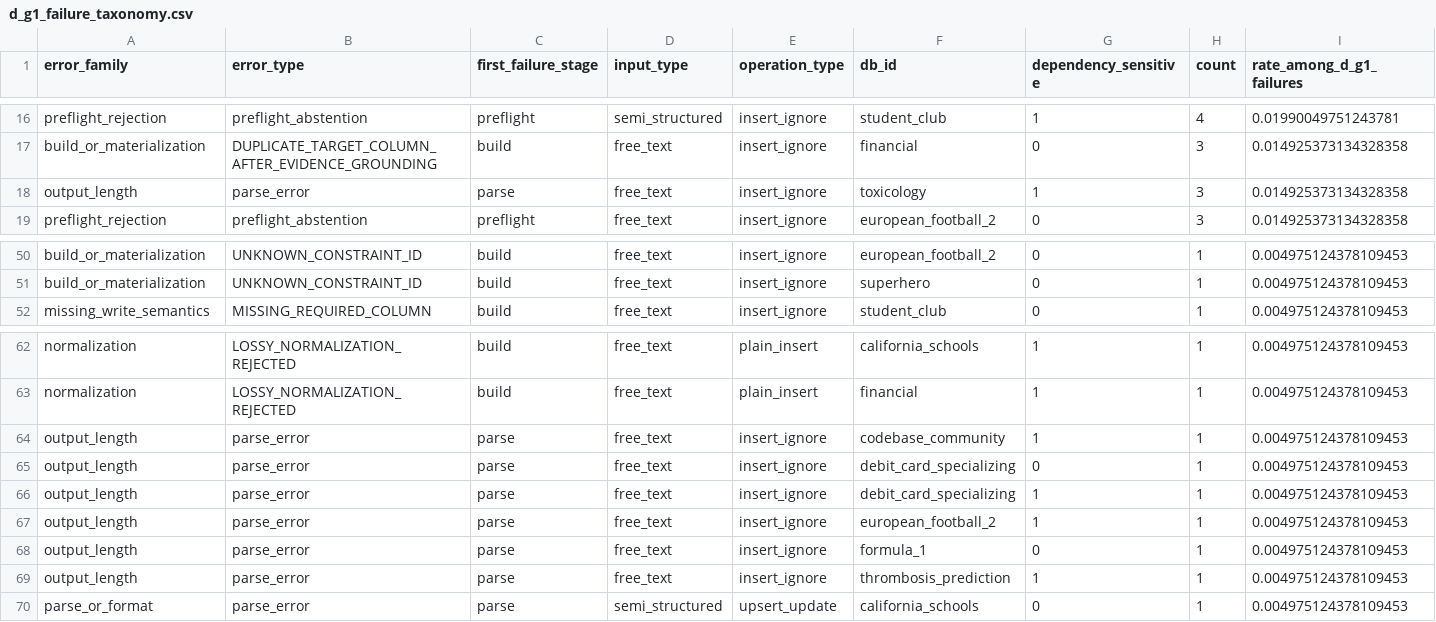
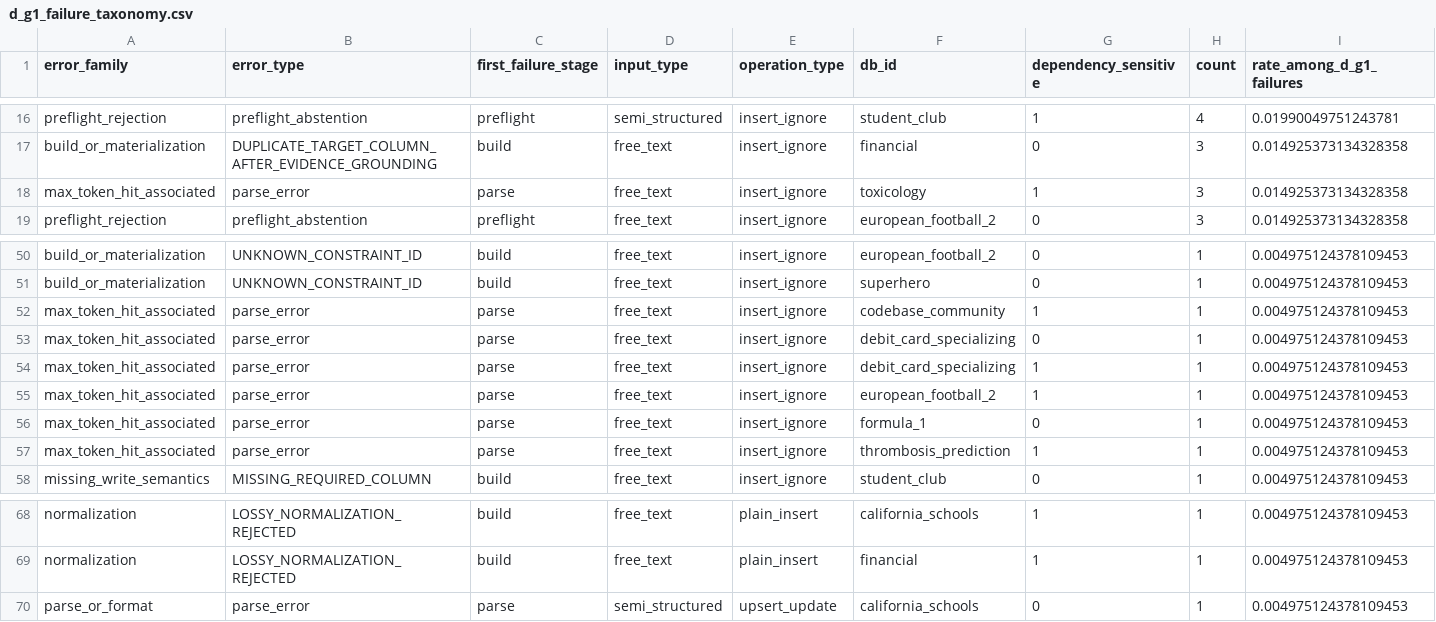
Before and after one commit to hueptk0711/SQLite-Writes, a CSV file: stage4r_fresh_failure_attribution/artifacts/d_g1_failure_taxonomy.csv, drawn as a sheet; only a part is shown, gaps mark what is left out.

```diff
--- a/stage4r_fresh_failure_attribution/artifacts/d_g1_failure_taxonomy.csv
+++ b/stage4r_fresh_failure_attribution/artifacts/d_g1_failure_taxonomy.csv
@@ -17,3 +17,3 @@ preflight_rejection,preflight_abstention,preflight,semi_structured,insert_ignore
 build_or_materialization,DUPLICATE_TARGET_COLUMN_AFTER_EVIDENCE_GROUNDING,build,free_text,insert_ignore,financial,0,3,0.014925373134328358
-output_length,parse_error,parse,free_text,insert_ignore,toxicology,1,3,0.014925373134328358
+max_token_hit_associated,parse_error,parse,free_text,insert_ignore,toxicology,1,3,0.014925373134328358
 preflight_rejection,preflight_abstention,preflight,free_text,insert_ignore,european_football_2,0,3,0.014925373134328358
@@ -51,2 +51,8 @@ build_or_materialization,UNKNOWN_CONSTRAINT_ID,build,free_text,insert_ignore,eur
 build_or_materialization,UNKNOWN_CONSTRAINT_ID,build,free_text,insert_ignore,superhero,0,1,0.004975124378109453
+max_token_hit_associated,parse_error,parse,free_text,insert_ignore,codebase_community,1,1,0.004975124378109453
+max_token_hit_associated,parse_error,parse,free_text,insert_ignore,debit_card_specializing,0,1,0.004975124378109453
+max_token_hit_associated,parse_error,parse,free_text,insert_ignore,debit_card_specializing,1,1,0.004975124378109453
+max_token_hit_associated,parse_error,parse,free_text,insert_ignore,european_football_2,1,1,0.004975124378109453
+max_token_hit_associated,parse_error,parse,free_text,insert_ignore,formula_1,0,1,0.004975124378109453
+max_token_hit_associated,parse_error,parse,free_text,insert_ignore,thrombosis_prediction,1,1,0.004975124378109453
 missing_write_semantics,MISSING_REQUIRED_COLUMN,build,free_text,insert_ignore,student_club,0,1,0.004975124378109453
@@ -63,8 +69,2 @@ normalization,LOSSY_NORMALIZATION_REJECTED,build,free_text,plain_insert,californ
 normalization,LOSSY_NORMALIZATION_REJECTED,build,free_text,plain_insert,financial,1,1,0.004975124378109453
-output_length,parse_error,parse,free_text,insert_ignore,codebase_community,1,1,0.004975124378109453
-output_length,parse_error,parse,free_text,insert_ignore,debit_card_specializing,0,1,0.004975124378109453
-output_length,parse_error,parse,free_text,insert_ignore,debit_card_specializing,1,1,0.004975124378109453
-output_length,parse_error,parse,free_text,insert_ignore,european_football_2,1,1,0.004975124378109453
-output_length,parse_error,parse,free_text,insert_ignore,formula_1,0,1,0.004975124378109453
-output_length,parse_error,parse,free_text,insert_ignore,thrombosis_prediction,1,1,0.004975124378109453
 parse_or_format,parse_error,parse,semi_structured,upsert_update,california_schools,0,1,0.004975124378109453
```
Also changed, not shown: stage4r_fresh_failure_attribution/artifacts/d_g1_failure_sample_level.csv, stage4r_fresh_failure_attribution/artifacts/failure_family_summary.csv, 50 other files.
